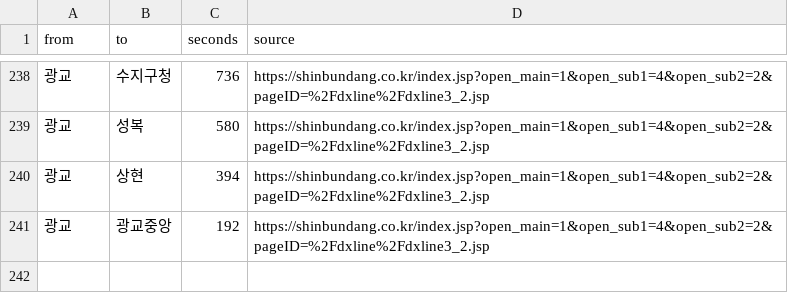
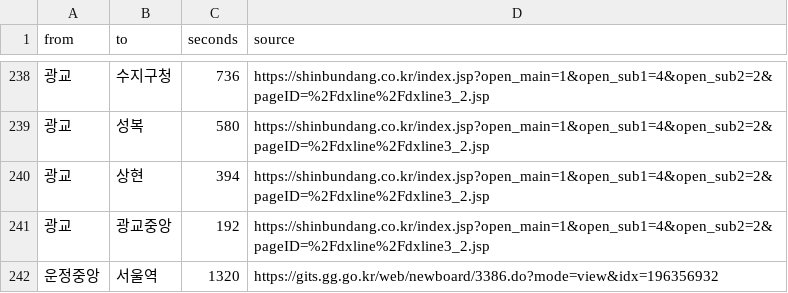
Before and after one commit to y2gcoder/banbanyeok, a CSV file: data/config/official-times.csv, drawn as a sheet; only a part is shown, gaps mark what is left out; the diff names each change by its address in the sheet, - before the commit and + after, or states it on an @@ line.

```diff
--- a/data/config/official-times.csv
+++ b/data/config/official-times.csv
+row 242: 운정중앙 | 서울역 | 1320 | https://gits.gg.go.kr/web/newboard/3386.do?mode=view&idx=196356932
```
Also changed, not shown: 16 other files.
